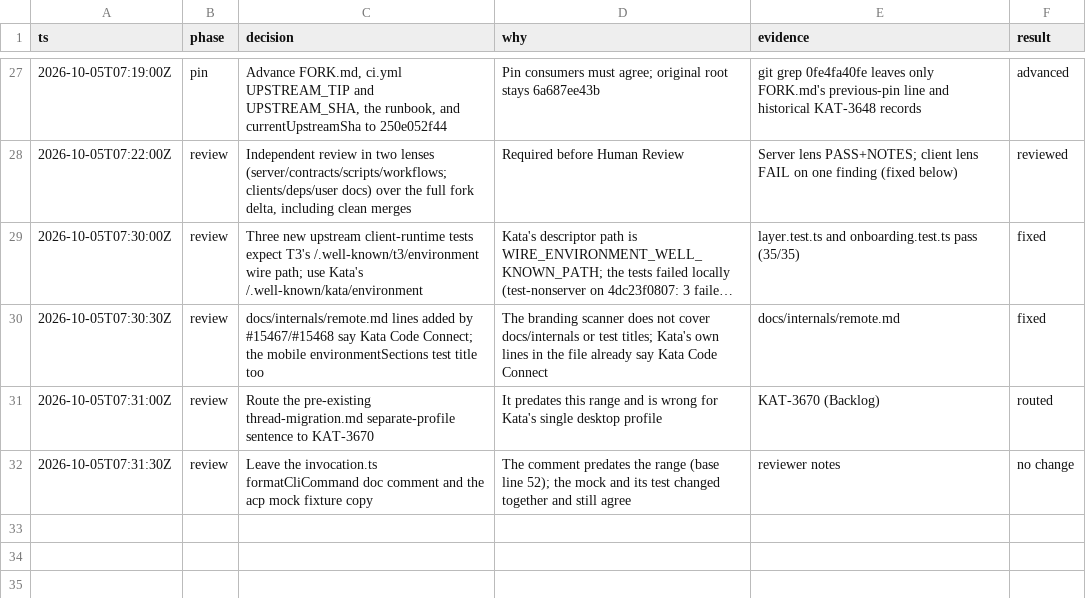
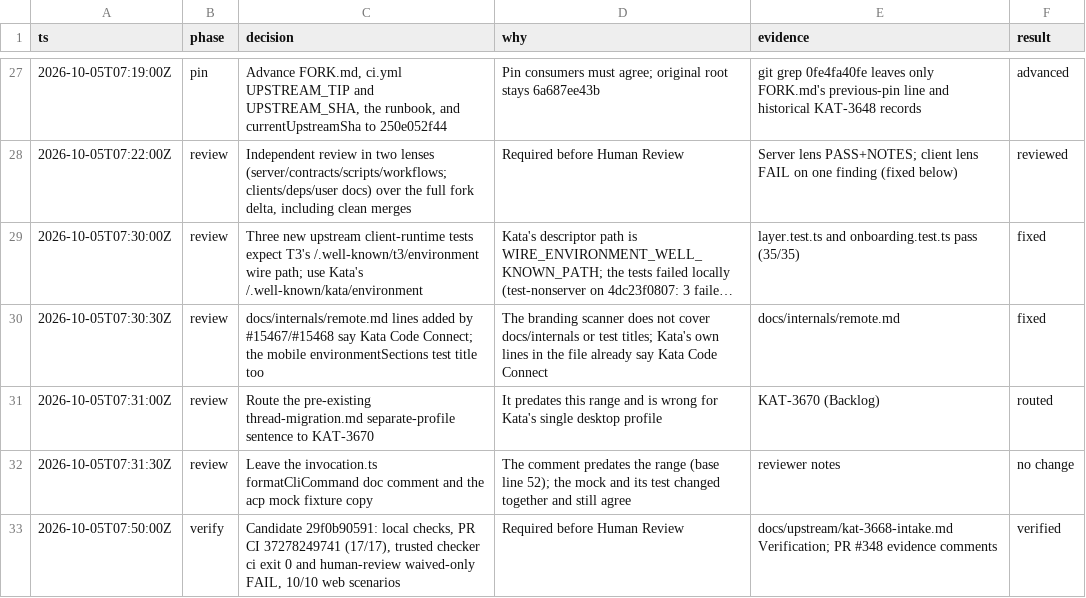
Before and after one commit to gannonh/kata-code, a TSV file: docs/upstream/kat-3668-decisions.tsv, drawn as a sheet; only a part is shown, gaps mark what is left out; long unchanged cells end in ….

```diff
--- a/docs/upstream/kat-3668-decisions.tsv
+++ b/docs/upstream/kat-3668-decisions.tsv
@@ -32 +32,2 @@ ts	phase	decision	why	evidence	result
 2026-10-05T07:31:30Z	review	Leave the invocation.ts formatCliCommand doc comment and the acp mock fixture copy	The comment predates the range (base line 52); the mock and its test changed together and still agree	reviewer notes	no change
+2026-10-05T07:50:00Z	verify	Candidate 29f0b90591: local checks, PR CI 37278249741 (17/17), trusted checker ci exit 0 and human-review waived-only FAIL, 10/10 web scenarios	Required before Human Review	docs/upstream/kat-3668-intake.md Verification; PR #348 evidence comments	verified
```
Also changed, not shown: 1 other file.
